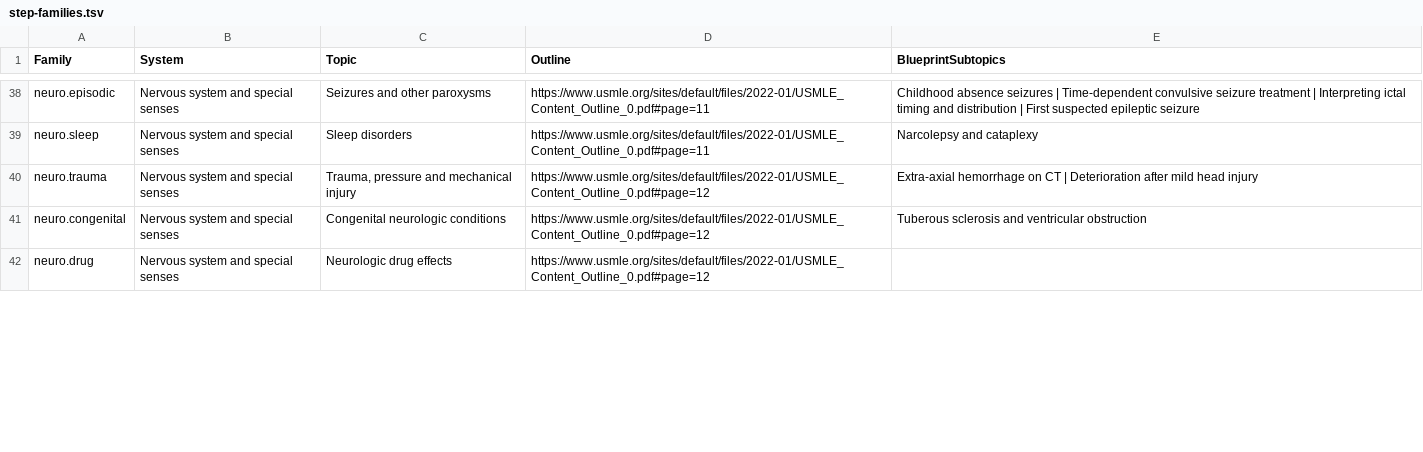
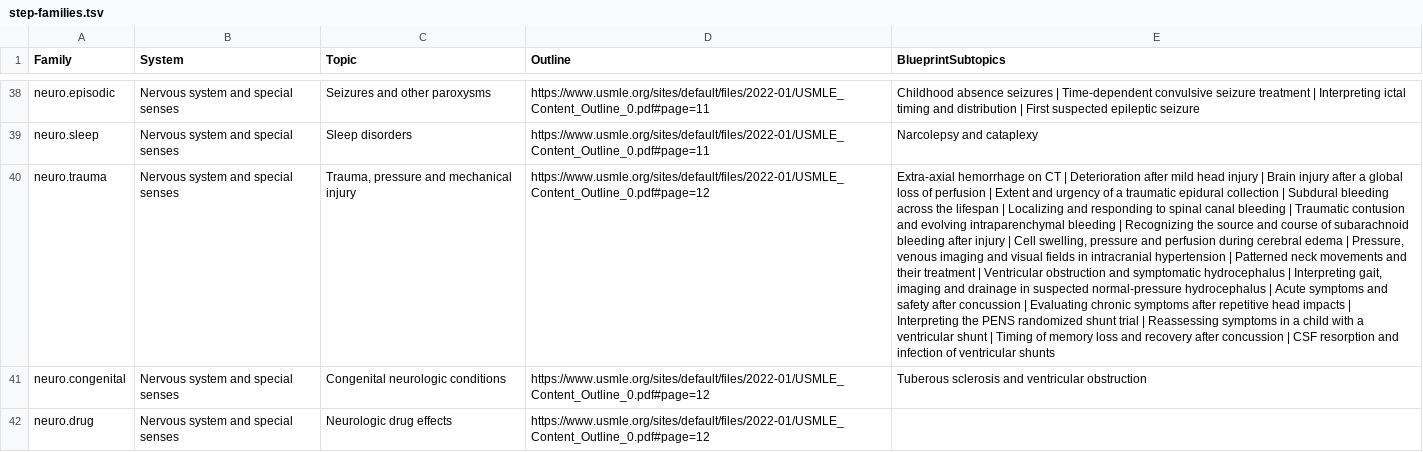
Before and after one commit to bionicles/anki, a TSV file: decks/mcat-usmle/step-families.tsv, drawn as a sheet; only a part is shown, gaps mark what is left out; the diff names each change by its address in the sheet, - before the commit and + after, or states it on an @@ line.

```diff
--- a/decks/mcat-usmle/step-families.tsv
+++ b/decks/mcat-usmle/step-families.tsv
-E40 (BlueprintSubtopics): …head injury
+E40 (BlueprintSubtopics): …head injury | Brain injury after a global loss of perfusion | Extent and urgency of a traumatic epidural collection | Subdural bleeding across the lifespan | Localizing and responding to spinal canal bleeding | Traumatic contusion and evolving intraparenchymal bleeding | Recognizing the source and course of subarachnoid bleeding after injury | Cell swelling, pressure and perfusion during cerebral edema | Pressure, venous imaging and visual fields in intracranial hypertension | Patterned neck movements and their treatment | Ventricular obstruction and symptomatic hydrocephalus | Interpreting gait, imaging and drainage in suspected normal-pressure hydrocephalus | Acute symptoms and safety after concussion | Evaluating chronic symptoms after repetitive head impacts | Interpreting the PENS randomized shunt trial | Reassessing symptoms in a child with a ventricular shunt | Timing of memory loss and recovery after concussion | CSF resorption and infection of ventricular shunts
```
Also changed, not shown: decks/mcat-usmle/imaging.tsv, decks/mcat-usmle/step-items.tsv, 17 other files.
